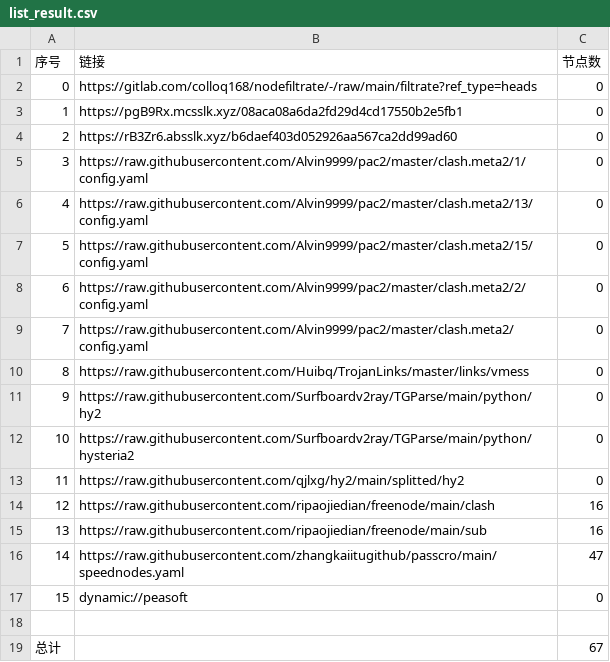
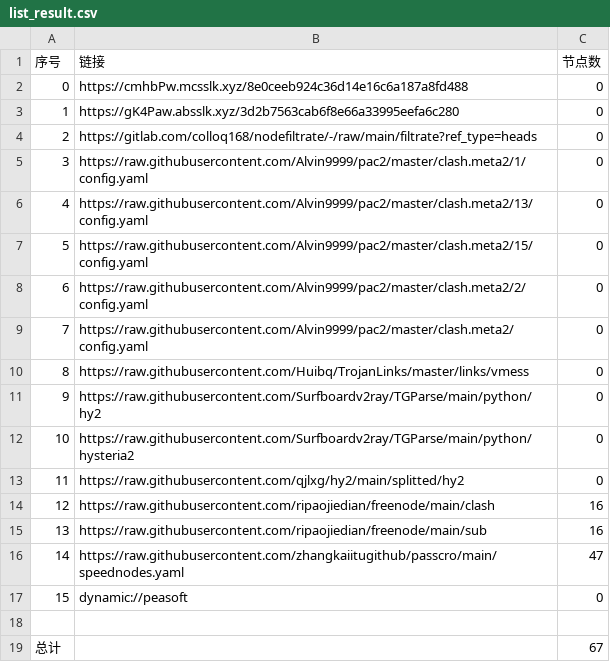
Before and after one commit to ileesen/AutoMergePublicNodes, a CSV file: list_result.csv, drawn as a sheet.

```diff
--- a/list_result.csv
+++ b/list_result.csv
@@ -1,5 +1,5 @@
 序号,链接,节点数
-0,https://gitlab.com/colloq168/nodefiltrate/-/raw/main/filtrate?ref_type=heads,0
-1,https://pgB9Rx.mcsslk.xyz/08aca08a6da2fd29d4cd17550b2e5fb1,0
-2,https://rB3Zr6.absslk.xyz/b6daef403d052926aa567ca2dd99ad60,0
+0,https://cmhbPw.mcsslk.xyz/8e0ceeb924c36d14e16c6a187a8fd488,0
+1,https://gK4Paw.absslk.xyz/3d2b7563cab6f8e66a33995eefa6c280,0
+2,https://gitlab.com/colloq168/nodefiltrate/-/raw/main/filtrate?ref_type=heads,0
 3,https://raw.githubusercontent.com/Alvin9999/pac2/master/clash.meta2/1/config.yaml,0
```
Also changed, not shown: 3 other files.
